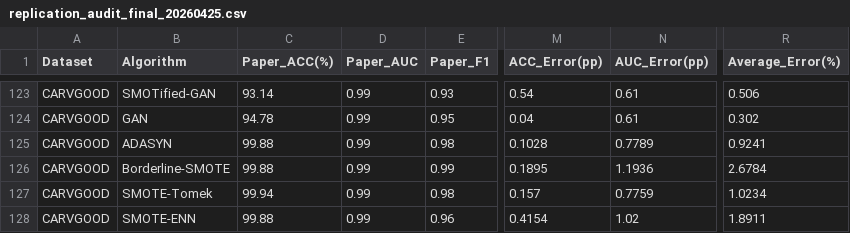
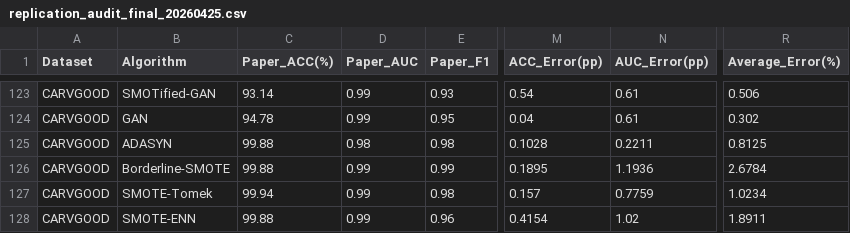
Before and after one commit to SherwanAli0/csrboost-audit, a CSV file: results/replication_audit_final_20260425.csv, drawn as a sheet; only a part is shown, gaps mark what is left out; the diff names each change by its address in the sheet, - before the commit and + after, or states it on an @@ line.

```diff
--- a/results/replication_audit_final_20260425.csv
+++ b/results/replication_audit_final_20260425.csv
-D125 (Paper_AUC): 0.99
+D125 (Paper_AUC): 0.98
-N125 (AUC_Error(pp)): 0.7789
+N125 (AUC_Error(pp)): 0.2211
-R125 (Average_Error(%)): 0.9241
+R125 (Average_Error(%)): 0.8125
```
Also changed, not shown: combined_codes/best_configs_vs_final_scripts.csv, results/exact_replication/_42_pass_cells_spec.csv, 12 other files.
